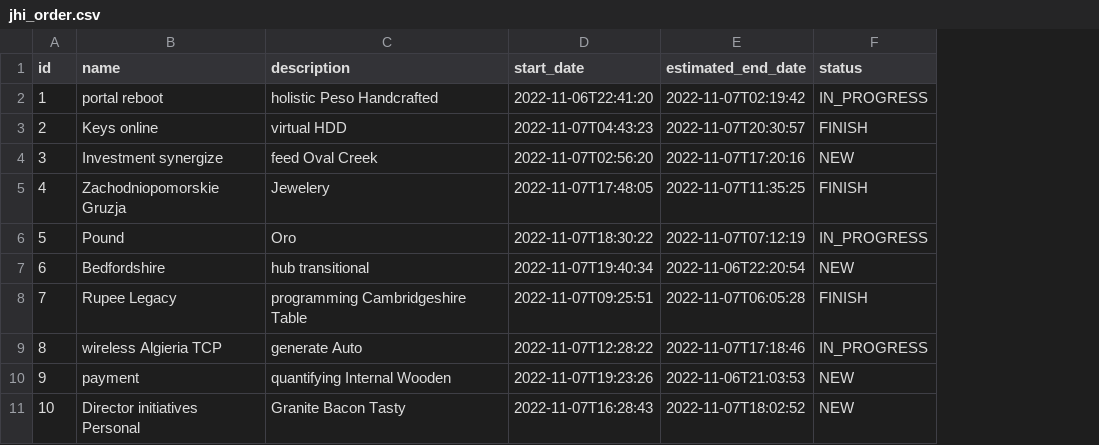
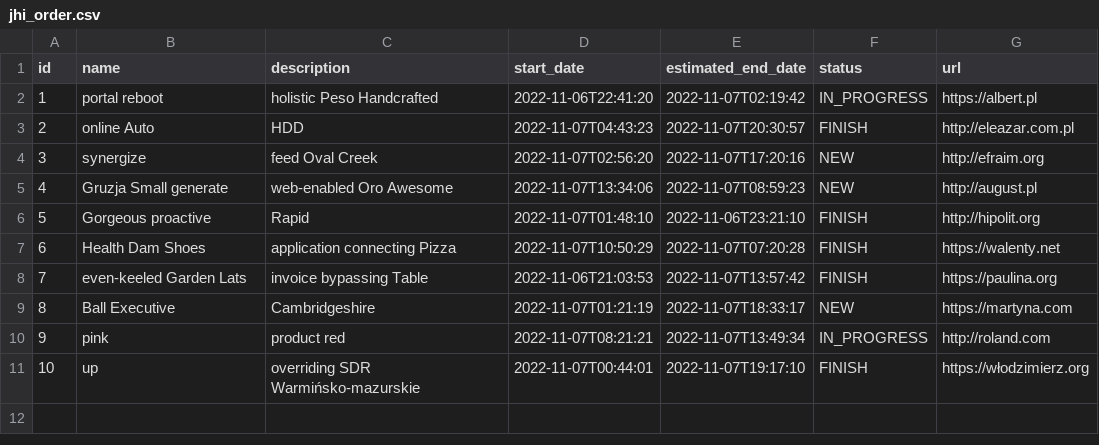
Before and after one commit to heimdall777/unilakmet, a CSV file: src/main/resources/config/liquibase/fake-data/jhi_order.csv, drawn as a sheet; the diff names each change by its address in the sheet, - before the commit and + after, or states it on an @@ line.

Commit message:
Generate entities from JDL Model `unilakmet`
See https://start.jhipster.tech/jdl-studio/#!/view/98dad489-4068-48fd-b9e9-d88e9dcbd1cc

```diff
--- a/src/main/resources/config/liquibase/fake-data/jhi_order.csv
+++ b/src/main/resources/config/liquibase/fake-data/jhi_order.csv
+column G (url), rows 2-11: https://albert.pl | http://eleazar.com.pl | http://efraim.org | http://august.pl | http://hipolit.org | https://walenty.net | https://paulina.org | https://martyna.com | http://roland.com | https://włodzimierz.org
-B3 (name): Keys online
+B3 (name): online Auto
-C3 (description): virtual HDD
+C3 (description): HDD
-B4 (name): Investment synergize
+B4 (name): synergize
-B5 (name): Zachodniopomorskie Gruzja
+B5 (name): Gruzja Small generate
-C5 (description): Jewelery
+C5 (description): web-enabled Oro Awesome
-D5 (start_date): 2022-11-07T17:48:05
+D5 (start_date): 2022-11-07T13:34:06
-E5 (estimated_end_date): 2022-11-07T11:35:25
+E5 (estimated_end_date): 2022-11-07T08:59:23
-F5 (status): FINISH
+F5 (status): NEW
-B6 (name): Pound
+B6 (name): Gorgeous proactive
-C6 (description): Oro
+C6 (description): Rapid
-D6 (start_date): 2022-11-07T18:30:22
+D6 (start_date): 2022-11-07T01:48:10
-E6 (estimated_end_date): 2022-11-07T07:12:19
+E6 (estimated_end_date): 2022-11-06T23:21:10
-F6 (status): IN_PROGRESS
+F6 (status): FINISH
-B7 (name): Bedfordshire
+B7 (name): Health Dam Shoes
-C7 (description): hub transitional
+C7 (description): application connecting Pizza
-D7 (start_date): 2022-11-07T19:40:34
+D7 (start_date): 2022-11-07T10:50:29
-E7 (estimated_end_date): 2022-11-06T22:20:54
+E7 (estimated_end_date): 2022-11-07T07:20:28
-F7 (status): NEW
+F7 (status): FINISH
-B8 (name): Rupee Legacy
+B8 (name): even-keeled Garden Lats
-C8 (description): programming Cambridgeshire Table
+C8 (description): invoice bypassing Table
-D8 (start_date): 2022-11-07T09:25:51
+D8 (start_date): 2022-11-06T21:03:53
-E8 (estimated_end_date): 2022-11-07T06:05:28
+E8 (estimated_end_date): 2022-11-07T13:57:42
-B9 (name): wireless Algieria TCP
+B9 (name): Ball Executive
-C9 (description): generate Auto
+C9 (description): Cambridgeshire
-D9 (start_date): 2022-11-07T12:28:22
+D9 (start_date): 2022-11-07T01:21:19
-E9 (estimated_end_date): 2022-11-07T17:18:46
+E9 (estimated_end_date): 2022-11-07T18:33:17
-F9 (status): IN_PROGRESS
+F9 (status): NEW
-B10 (name): payment
+B10 (name): pink
-C10 (description): quantifying Internal Wooden
+C10 (description): product red
-D10 (start_date): 2022-11-07T19:23:26
+D10 (start_date): 2022-11-07T08:21:21
-E10 (estimated_end_date): 2022-11-06T21:03:53
+E10 (estimated_end_date): 2022-11-07T13:49:34
-F10 (status): NEW
+F10 (status): IN_PROGRESS
-B11 (name): Director initiatives Personal
+B11 (name): up
-C11 (description): Granite Bacon Tasty
+C11 (description): overriding SDR Warmińsko-mazurskie
-D11 (start_date): 2022-11-07T16:28:43
+D11 (start_date): 2022-11-07T00:44:01
-E11 (estimated_end_date): 2022-11-07T18:02:52
+E11 (estimated_end_date): 2022-11-07T19:17:10
-F11 (status): NEW
+F11 (status): FINISH
```
Also changed, not shown: 55 other files.
